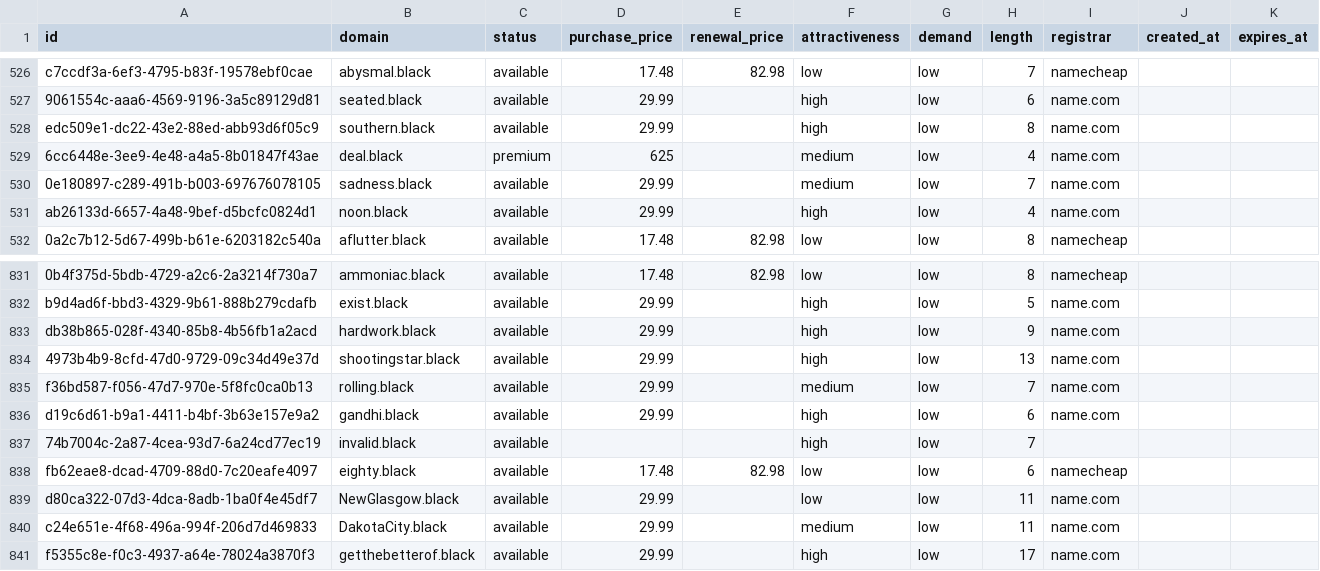
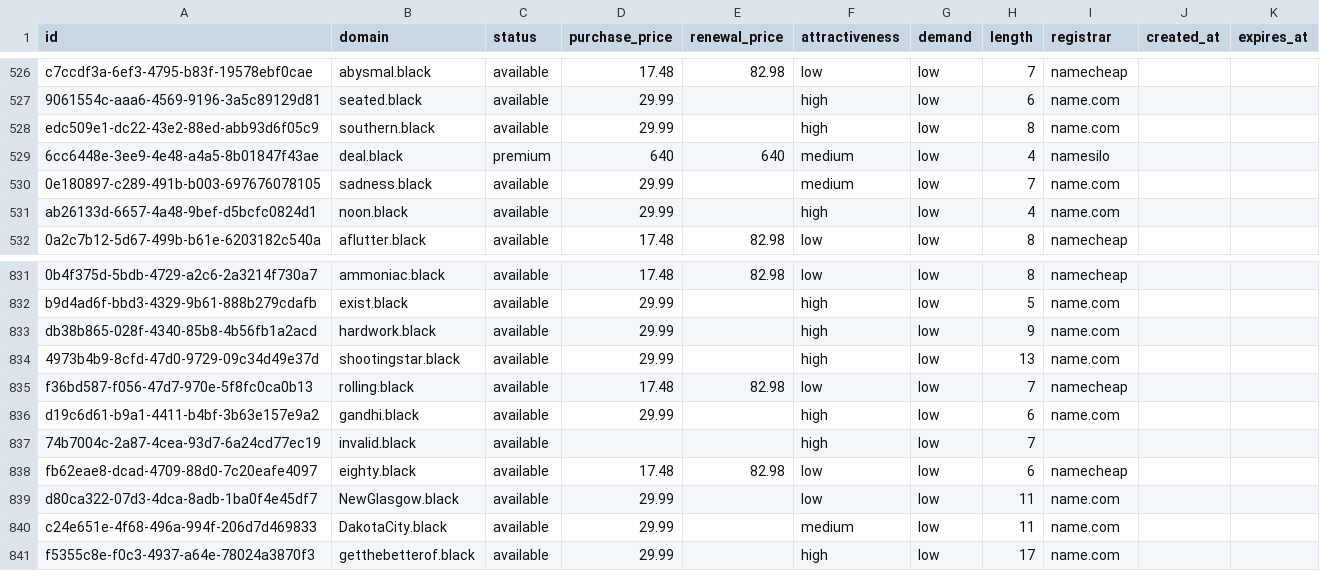
Before and after one commit to UniqueDomains/black-oneword-domains, a CSV file: black.csv, drawn as a sheet; only a part is shown, gaps mark what is left out.

Commit message:
Domains update

```diff
--- a/black.csv
+++ b/black.csv
@@ -528,3 +528,3 @@ c7ccdf3a-6ef3-4795-b83f-19578ebf0cae,abysmal.black,available,17.48,82.98,low,low
 edc509e1-dc22-43e2-88ed-abb93d6f05c9,southern.black,available,29.99,,high,low,8,name.com,,
-6cc6448e-3ee9-4e48-a4a5-8b01847f43ae,deal.black,premium,625,,medium,low,4,name.com,,
+6cc6448e-3ee9-4e48-a4a5-8b01847f43ae,deal.black,premium,640,640,medium,low,4,namesilo,,
 0e180897-c289-491b-b003-697676078105,sadness.black,available,29.99,,medium,low,7,name.com,,
@@ -834,3 +834,3 @@ db38b865-028f-4340-85b8-4b56fb1a2acd,hardwork.black,available,29.99,,high,low,9,
 4973b4b9-8cfd-47d0-9729-09c34d49e37d,shootingstar.black,available,29.99,,high,low,13,name.com,,
-f36bd587-f056-47d7-970e-5f8fc0ca0b13,rolling.black,available,29.99,,medium,low,7,name.com,,
+f36bd587-f056-47d7-970e-5f8fc0ca0b13,rolling.black,available,17.48,82.98,low,low,7,namecheap,,
 d19c6d61-b9a1-4411-b4bf-3b63e157e9a2,gandhi.black,available,29.99,,high,low,6,name.com,,
```
Also changed, not shown: 4 other files.
